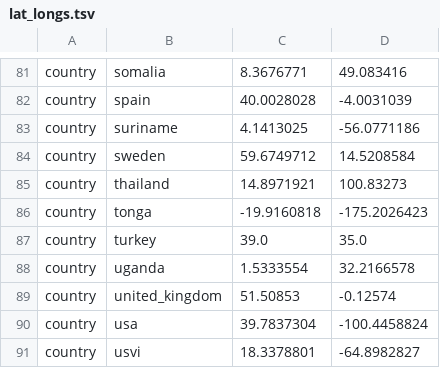
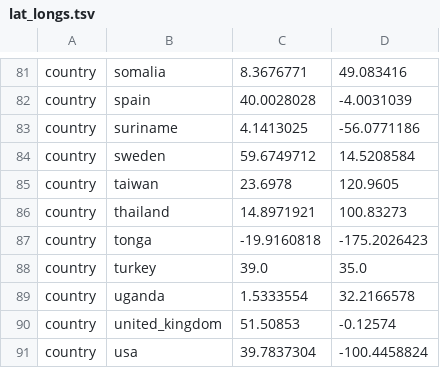
Before and after one commit to nextstrain/augur, a TSV file: augur/data/lat_longs.tsv, drawn as a sheet; only a part is shown, gaps mark what is left out; the shorter side is filled out with more unchanged rows; the diff names each change by its address in the sheet, - before the commit and + after, or states it on an @@ line.

Commit message:
Include Taiwan in lat/longs

```diff
--- a/augur/data/lat_longs.tsv
+++ b/augur/data/lat_longs.tsv
+row 85: country | taiwan | 23.6978 | 120.9605
```
